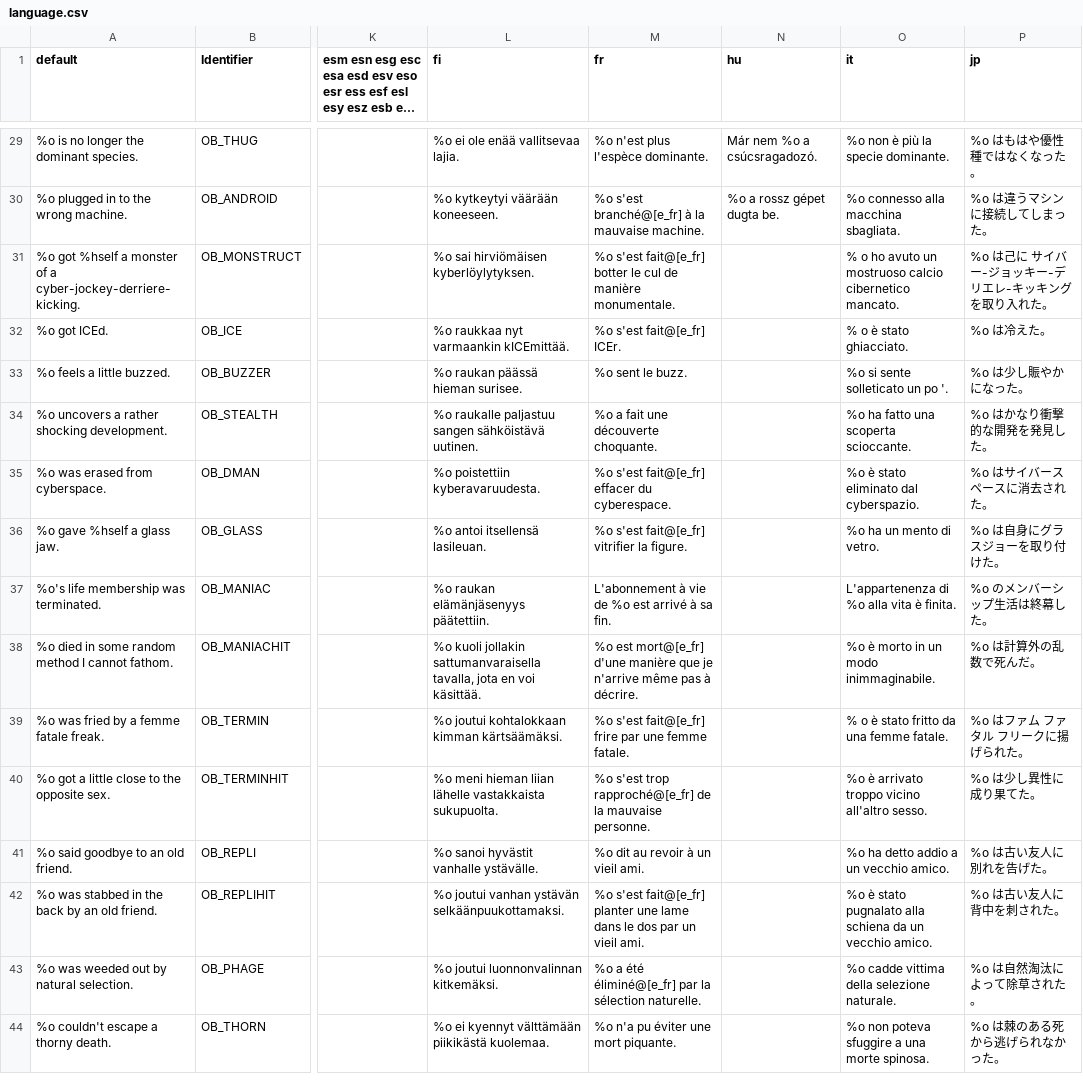
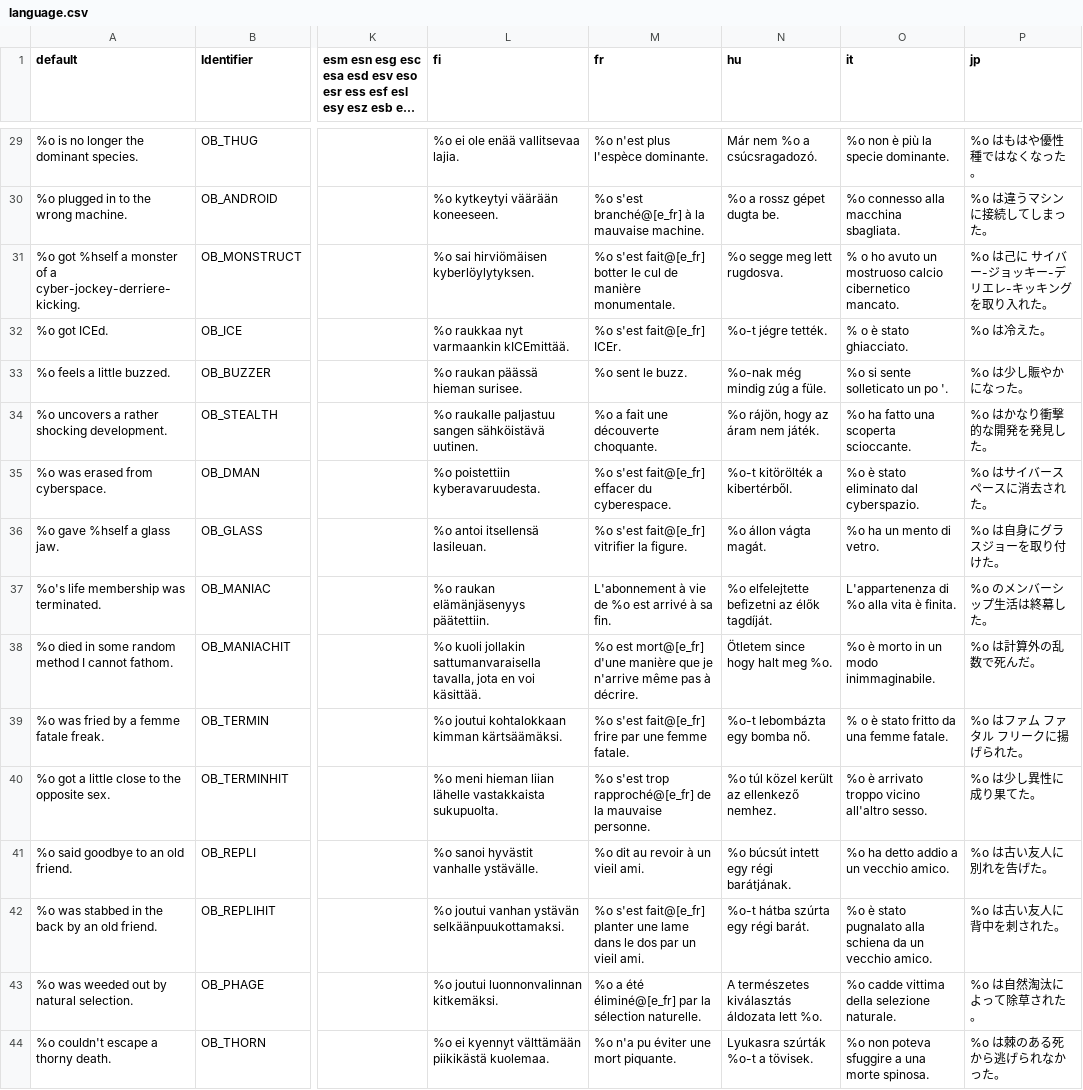
Before and after one commit to johncurley/gzdoom, a CSV file: wadsrc_extra/static/filter/hacx.hacx1/after_iwad/language.csv, drawn as a sheet; only a part is shown, gaps mark what is left out; long unchanged cells end in …; the diff covers the shown part only; the diff names each change by its address in the sheet, - before the commit and + after, or states it on an @@ line.

Commit message:
- text update for enabling Hungarian translation.

```diff
--- a/wadsrc_extra/static/filter/hacx.hacx1/after_iwad/language.csv
+++ b/wadsrc_extra/static/filter/hacx.hacx1/after_iwad/language.csv
-N31 (hu): (empty)
+N31 (hu): %o segge meg lett rugdosva.
-N32 (hu): (empty)
+N32 (hu): %o-t jégre tették.
-N33 (hu): (empty)
+N33 (hu): %o-nak még mindig zúg a füle.
-N34 (hu): (empty)
+N34 (hu): %o rájön, hogy az áram nem játék.
-N35 (hu): (empty)
+N35 (hu): %o-t kitörölték a kibertérből.
-N36 (hu): (empty)
+N36 (hu): %o állon vágta magát.
-N37 (hu): (empty)
+N37 (hu): %o elfelejtette befizetni az élők tagdíját.
-N38 (hu): (empty)
+N38 (hu): Ötletem since hogy halt meg %o.
-N39 (hu): (empty)
+N39 (hu): %o-t lebombázta egy bomba nő.
-N40 (hu): (empty)
+N40 (hu): %o túl közel került az ellenkező nemhez.
-N41 (hu): (empty)
+N41 (hu): %o búcsút intett egy régi barátjának.
-N42 (hu): (empty)
+N42 (hu): %o-t hátba szúrta egy régi barát.
-N43 (hu): (empty)
+N43 (hu): A természetes kiválasztás áldozata lett %o.
-N44 (hu): (empty)
+N44 (hu): Lyukasra szúrták %o-t a tövisek.
```
Also changed, not shown: 103 edited cells elsewhere in this file, wadsrc/static/language.csv, wadsrc_extra/static/filter/chex.chex3/language.csv, 3 other files.
